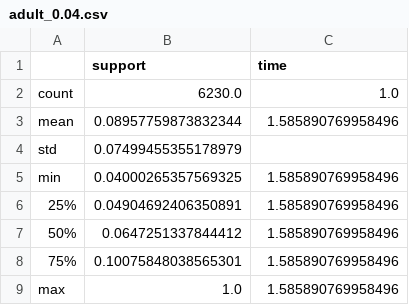
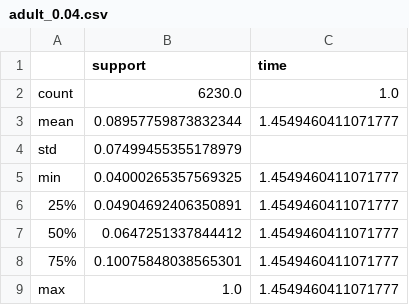
Before and after one commit to logan-nielsen/DivExplorer, a CSV file: performance_results/adult/adult_0.04.csv, drawn as a sheet.

```diff
--- a/performance_results/adult/adult_0.04.csv
+++ b/performance_results/adult/adult_0.04.csv
@@ -2,8 +2,8 @@
 count,6230.0,1.0
-mean,0.08957759873832344,1.585890769958496
+mean,0.08957759873832344,1.4549460411071777
 std,0.07499455355178979,
-min,0.04000265357569325,1.585890769958496
-25%,0.04904692406350891,1.585890769958496
-50%,0.0647251337844412,1.585890769958496
-75%,0.10075848038565301,1.585890769958496
-max,1.0,1.585890769958496
+min,0.04000265357569325,1.4549460411071777
+25%,0.04904692406350891,1.4549460411071777
+50%,0.0647251337844412,1.4549460411071777
+75%,0.10075848038565301,1.4549460411071777
+max,1.0,1.4549460411071777
```
Also changed, not shown: performance_results/adult/adult_0.02.csv, performance_results/adult/adult_0.03.csv, 43 other files.
